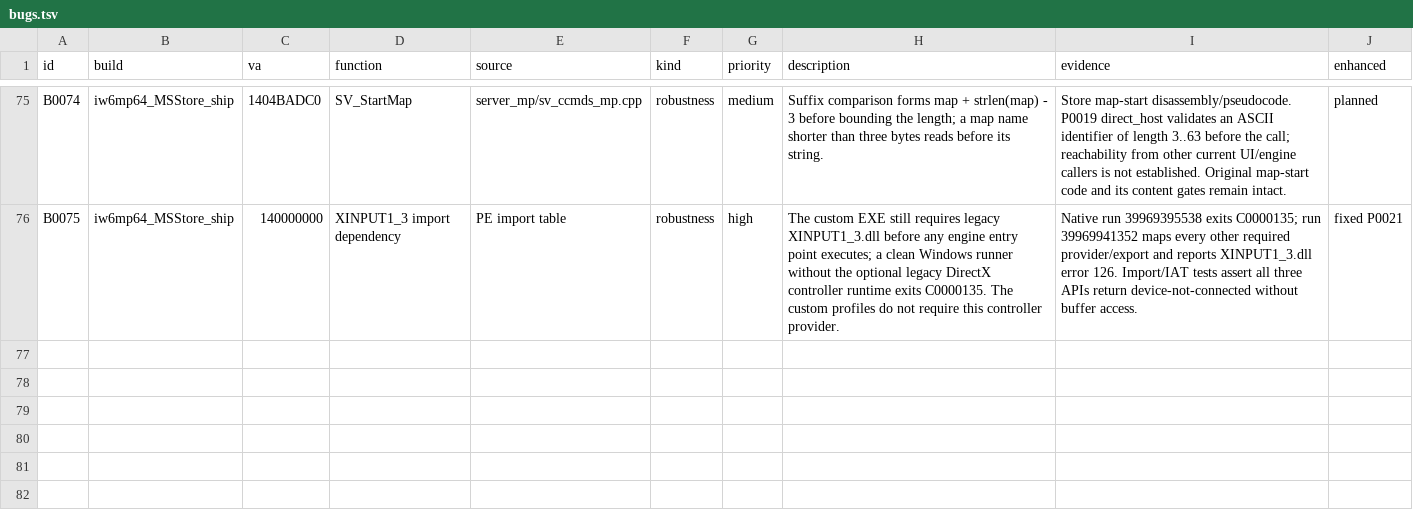
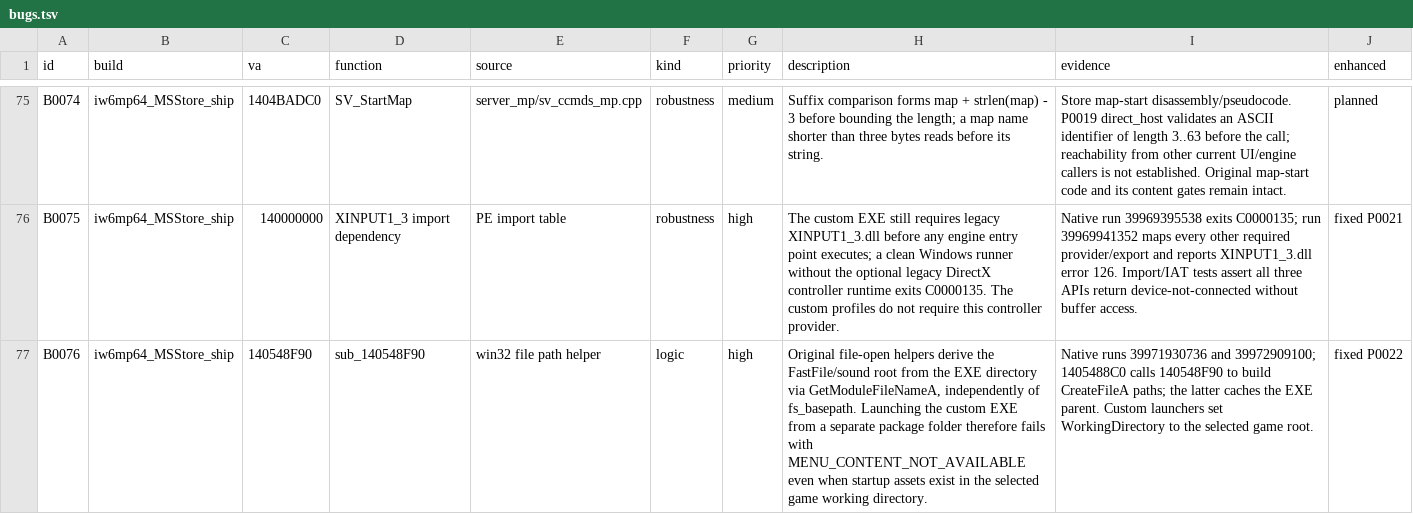
Before and after one commit to lizardpeter/ghosts-decomp, a TSV file: records/bugs.tsv, drawn as a sheet; only a part is shown, gaps mark what is left out; the diff names each change by its address in the sheet, - before the commit and + after, or states it on an @@ line.

Commit message:
Use the selected game working directory for custom FastFile and sound paths

```diff
--- a/records/bugs.tsv
+++ b/records/bugs.tsv
+row 77: B0076 | iw6mp64_MSStore_ship | 140548F90 | sub_140548F90 | win32 file path helper | logic | high | Original file-open helpers derive the FastFile/sound root from the EXE directory via GetModuleFileNameA, independently of fs_basepath. Launching the custom EXE from a separate package folder therefore fails with MENU_CONTENT_NOT_AVAILABLE even when startup assets exist in the selected game working directory. | Native runs 39971930736 and 39972909100; 1405488C0 calls 140548F90 to build CreateFileA paths; the latter caches the EXE parent. Custom launchers set WorkingDirectory to the selected game root. | fixed P0022
```
Also changed, not shown: records/patches.tsv, 8 other files.
